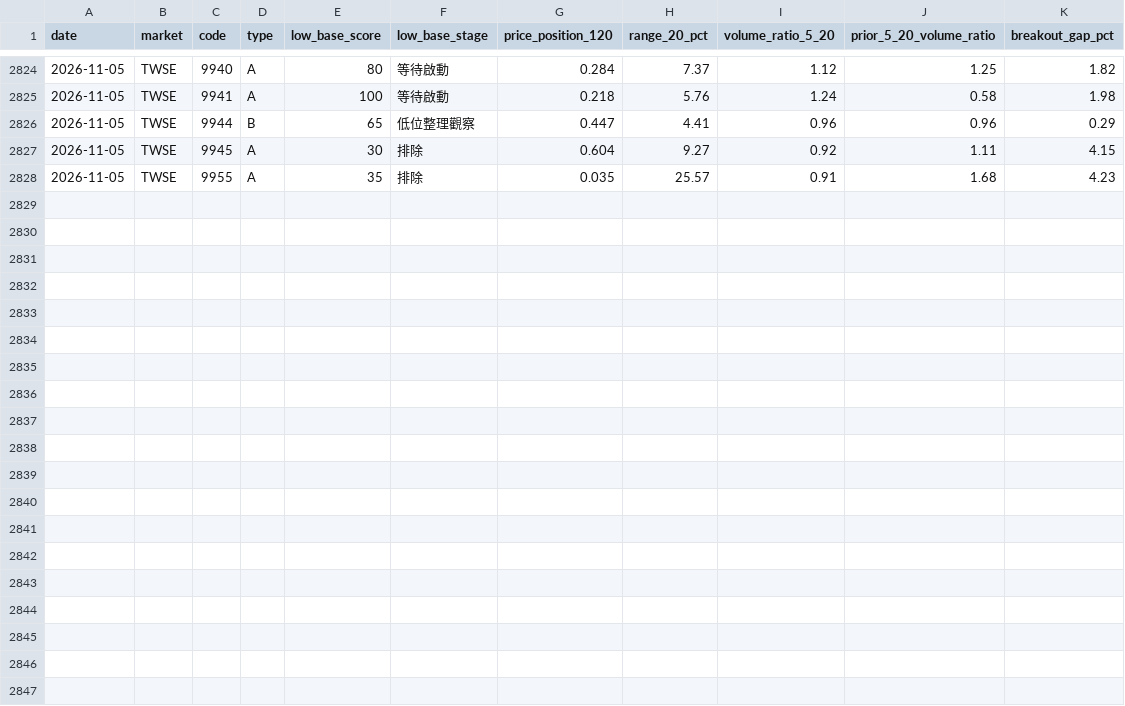
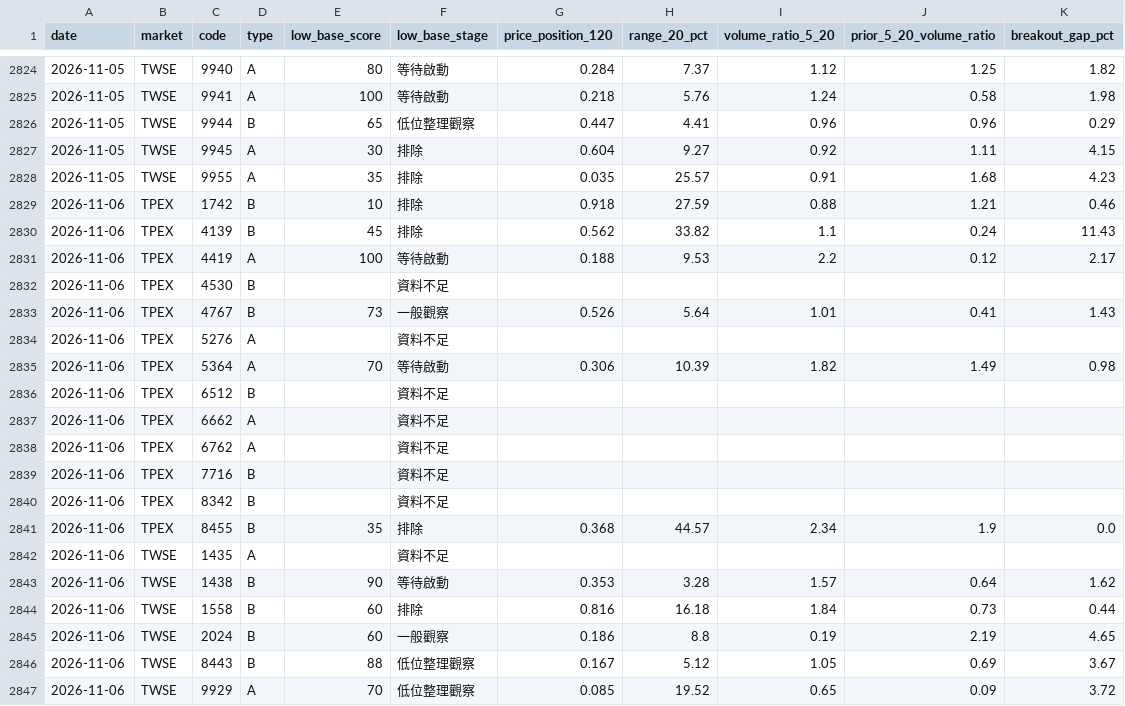
Before and after one commit to Tango469/tw-3k-scanner, a CSV file: data/factors/signal_snapshots.csv, drawn as a sheet; only a part is shown, gaps mark what is left out.

```diff
--- a/data/factors/signal_snapshots.csv
+++ b/data/factors/signal_snapshots.csv
@@ -2828 +2828,20 @@
 2026-11-05,TWSE,9955,A,35,排除,0.035,25.57,0.91,1.68,4.23
+2026-11-06,TPEX,1742,B,10,排除,0.918,27.59,0.88,1.21,0.46
+2026-11-06,TPEX,4139,B,45,排除,0.562,33.82,1.1,0.24,11.43
+2026-11-06,TPEX,4419,A,100,等待啟動,0.188,9.53,2.2,0.12,2.17
+2026-11-06,TPEX,4530,B,,資料不足,,,,,
+2026-11-06,TPEX,4767,B,73,一般觀察,0.526,5.64,1.01,0.41,1.43
+2026-11-06,TPEX,5276,A,,資料不足,,,,,
+2026-11-06,TPEX,5364,A,70,等待啟動,0.306,10.39,1.82,1.49,0.98
+2026-11-06,TPEX,6512,B,,資料不足,,,,,
+2026-11-06,TPEX,6662,A,,資料不足,,,,,
+2026-11-06,TPEX,6762,A,,資料不足,,,,,
+2026-11-06,TPEX,7716,B,,資料不足,,,,,
+2026-11-06,TPEX,8342,B,,資料不足,,,,,
+2026-11-06,TPEX,8455,B,35,排除,0.368,44.57,2.34,1.9,0.0
+2026-11-06,TWSE,1435,A,,資料不足,,,,,
+2026-11-06,TWSE,1438,B,90,等待啟動,0.353,3.28,1.57,0.64,1.62
+2026-11-06,TWSE,1558,B,60,排除,0.816,16.18,1.84,0.73,0.44
+2026-11-06,TWSE,2024,B,60,一般觀察,0.186,8.8,0.19,2.19,4.65
+2026-11-06,TWSE,8443,B,88,低位整理觀察,0.167,5.12,1.05,0.69,3.67
+2026-11-06,TWSE,9929,A,70,低位整理觀察,0.085,19.52,0.65,0.09,3.72
```
Also changed, not shown: docs/v253_factor_performance.csv, docs/v253_quality_audit.csv, 19 other files.
